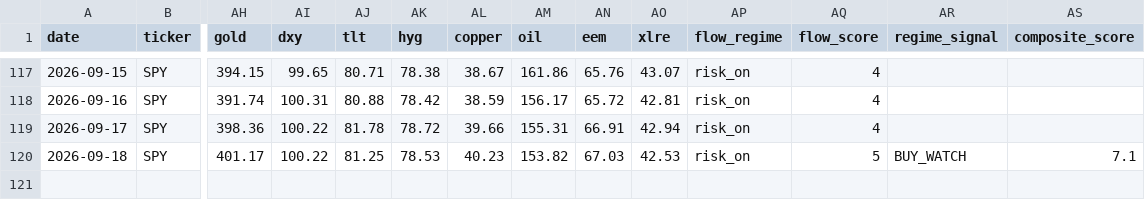
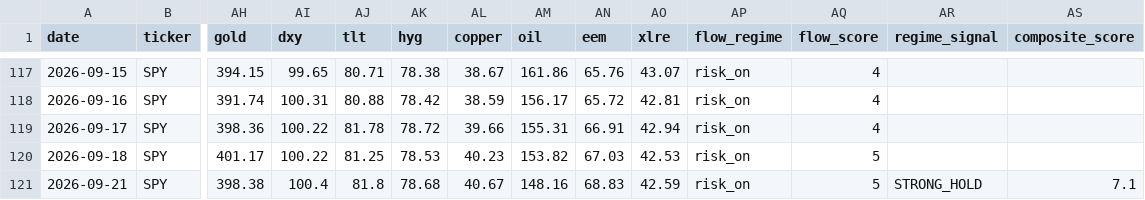
Before and after one commit to one7rade-byte/gex-tracker, a CSV file: gex_log.csv, drawn as a sheet; only a part is shown, gaps mark what is left out; rows hold the shown columns only; the diff names each change by its address in the sheet, - before the commit and + after, or states it on an @@ line.

```diff
--- a/gex_log.csv
+++ b/gex_log.csv
-AR120 (regime_signal): BUY_WATCH
+AR120 (regime_signal): (empty)
-AS120 (composite_score): 7.1
+AS120 (composite_score): (empty)
+row 121: 2026-09-21 | SPY | 398.38 | 100.4 | 81.8 | 78.68 | 40.67 | 148.16 | 68.83 | 42.59 | risk_on | 5 | STRONG_HOLD | 7.1
```
Also changed, not shown: regime_log.csv.
